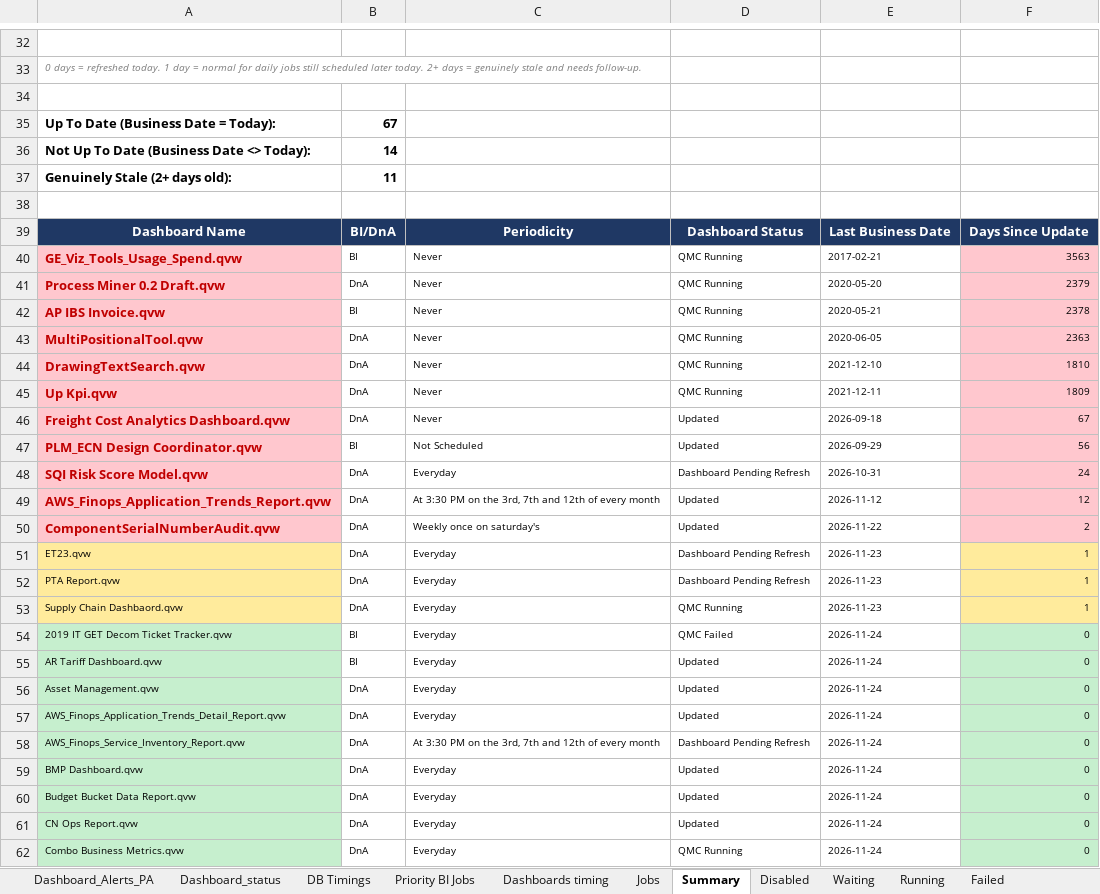
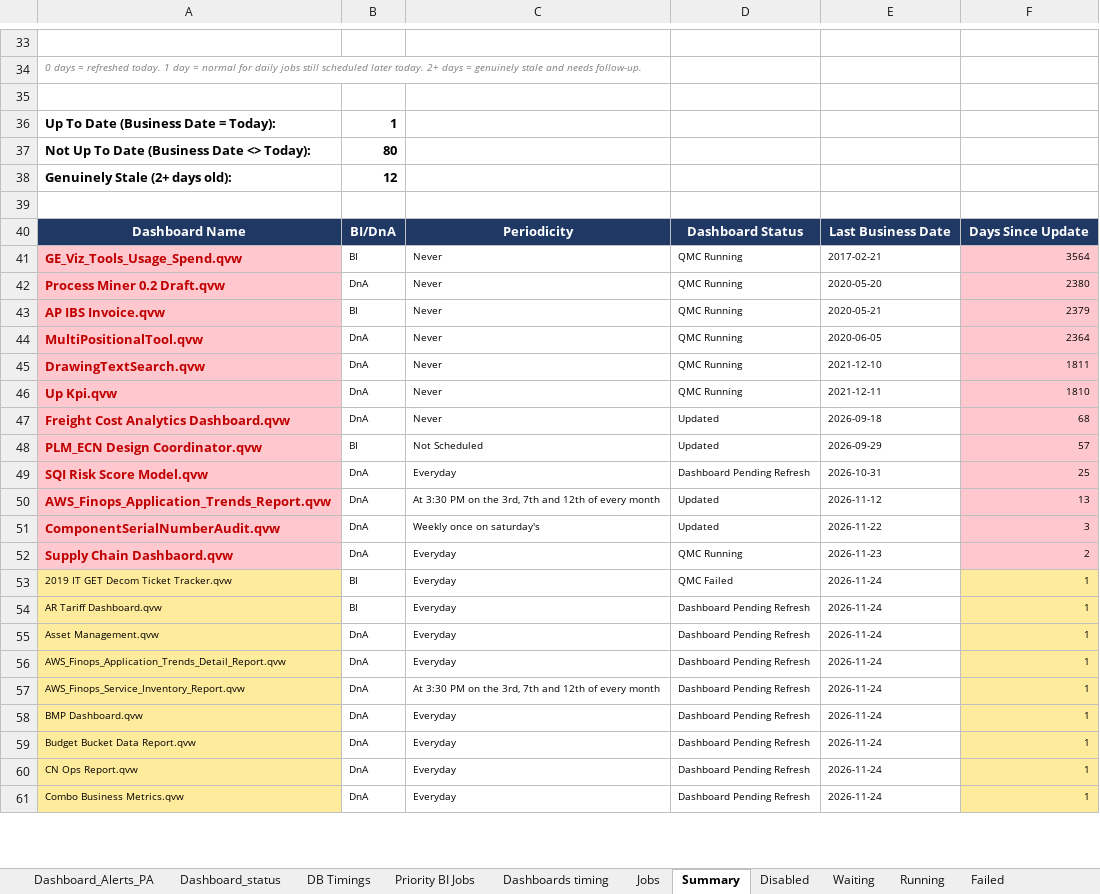
Before and after one commit to warriorcool1213-blip/Wabtec_Qlik_DB-s, an Excel workbook: Expected_sheet.xlsx, sheet Summary, drawn as a sheet; only a part is shown, gaps mark what is left out; values as stored, in another font and other column widths than the file's, no borders; removed rows and columns are numbered as before the commit, all else as after; the diff covers the shown part only; the diff names each change by its address in the sheet, - before the commit and + after, or states it on an @@ line.

Commit message:
Auto refresh dashboard data

```diff
--- a/Expected_sheet.xlsx (sheet Summary)
+++ b/Expected_sheet.xlsx (sheet Summary)
-B36: 67
+B36: 1
-B37: 14
+B37: 80
-B38: 11
+B38: 12
-F41: 3563
+F41: 3564
-F42: 2379
+F42: 2380
-F43: 2378
+F43: 2379
-F44: 2363
+F44: 2364
-F45: 1810
+F45: 1811
-F46: 1809
+F46: 1810
-F47: 67
+F47: 68
-F48: 56
+F48: 57
-F49: 24
+F49: 25
-F50: 12
+F50: 13
-F51: 2
+F51: 3
-row 51: ET23.qvw | DnA | Everyday | Dashboard Pending Refresh | 2026-11-23 | 1
-row 52: PTA Report.qvw | DnA | Everyday | Dashboard Pending Refresh | 2026-11-23 | 1
@@ A52 fill: #FFEB9C → #FFC7CE, bold: off → on, text colour: black → #C00000, text size: larger @@
-F52: 1
+F52: 2
-F52 fill: #FFEB9C
+F52 fill: #FFC7CE
-A53:A61 fill: #C6EFCE
+A53:A61 fill: #FFEB9C
-F53:F61: 0
+F53:F61: 1
-F53:F61 fill: #C6EFCE
+F53:F61 fill: #FFEB9C
-D54:D56: Updated
+D54:D56: Dashboard Pending Refresh
-D58:D60: Updated
+D58:D60: Dashboard Pending Refresh
-D61: QMC Running
+D61: Dashboard Pending Refresh
```
Also changed, not shown: other rows of this sheet, sheet Waiting, sheet Jobs, sheet Dashboard_status, sheet Running, sheet Dashboard_Alerts_PA, sheet Failed, 3 more sheets.
